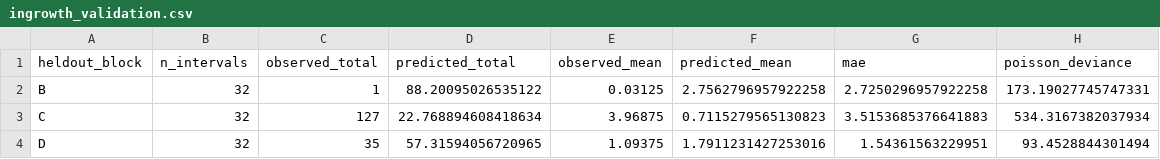
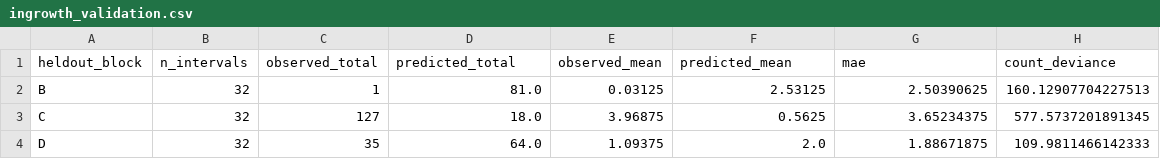
Before and after one commit to UBC-FRESH/femic-afrf-knifecreek-instance, a CSV file: ws4/kc_psp_tree_models/ingrowth_validation.csv, drawn as a sheet.

Commit message:
P3.14 use empirical ingrowth and validate stand aggregates (#56)
Co-authored-by: UBC FRESH Lab <fresh@ubc.ca>

```diff
--- a/ws4/kc_psp_tree_models/ingrowth_validation.csv
+++ b/ws4/kc_psp_tree_models/ingrowth_validation.csv
@@ -1,4 +1,4 @@
-heldout_block,n_intervals,observed_total,predicted_total,observed_mean,predicted_mean,mae,poisson_deviance
-B,32,1,88.20095026535122,0.03125,2.7562796957922258,2.7250296957922258,173.19027745747331
-C,32,127,22.768894608418634,3.96875,0.7115279565130823,3.5153685376641883,534.3167382037934
-D,32,35,57.31594056720965,1.09375,1.7911231427253016,1.54361563229951,93.4528844301494
+heldout_block,n_intervals,observed_total,predicted_total,observed_mean,predicted_mean,mae,count_deviance
+B,32,1,81.0,0.03125,2.53125,2.50390625,160.12907704227513
+C,32,127,18.0,3.96875,0.5625,3.65234375,577.5737201891345
+D,32,35,64.0,1.09375,2.0,1.88671875,109.9811466142333
```
Also changed, not shown: 10 other files.
